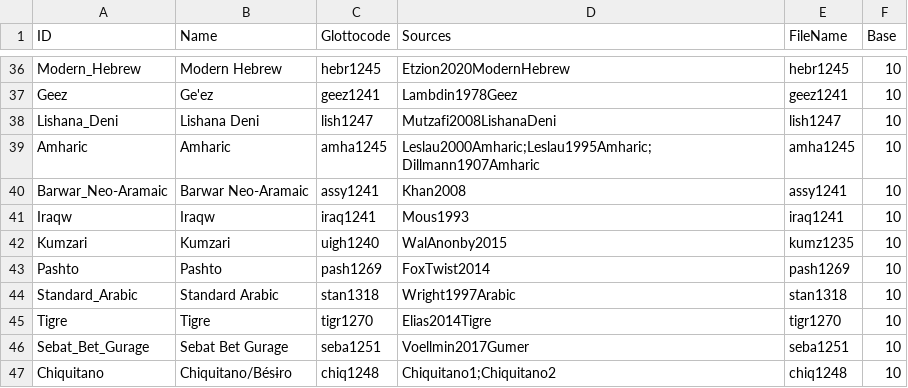
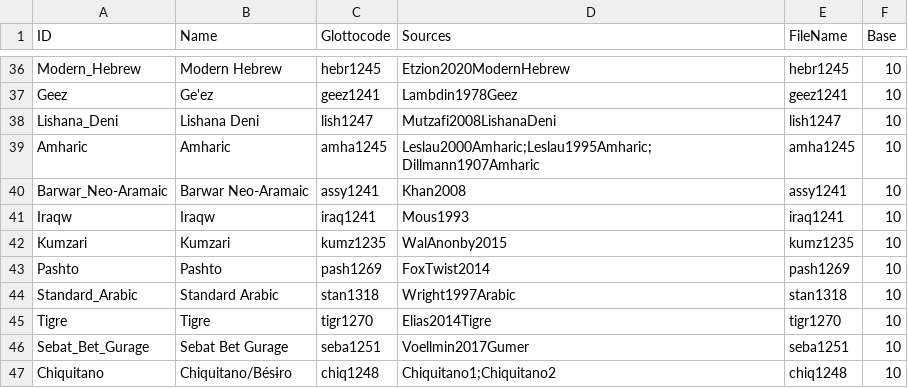
Before and after one commit to numeralbank/cosinus, a CSV file: etc/languages.csv, drawn as a sheet; only a part is shown, gaps mark what is left out.

Commit message:
fix wrong glottocode

```diff
--- a/etc/languages.csv
+++ b/etc/languages.csv
@@ -41,3 +41,3 @@ Barwar_Neo-Aramaic,Barwar Neo-Aramaic,assy1241,Khan2008,assy1241,10
 Iraqw,Iraqw,iraq1241,Mous1993,iraq1241,10
-Kumzari,Kumzari,uigh1240,WalAnonby2015,kumz1235,10
+Kumzari,Kumzari,kumz1235,WalAnonby2015,kumz1235,10
 Pashto,Pashto,pash1269,FoxTwist2014,pash1269,10
```
